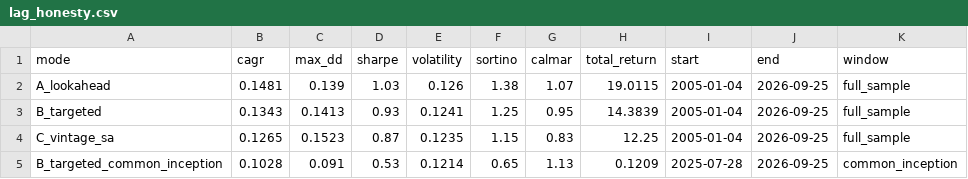
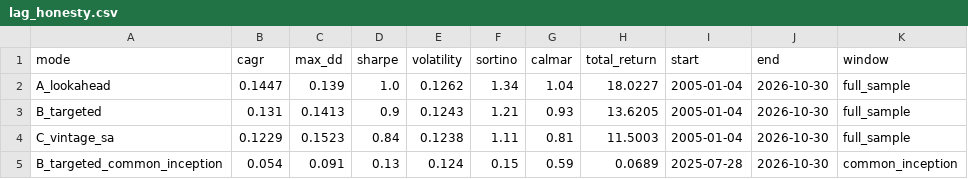
Before and after one commit to fintechshan/FontesFund, a CSV file: data/backtest_results/lag_honesty.csv, drawn as a sheet; only a part is shown; the diff names each change by its address in the sheet, - before the commit and + after, or states it on an @@ line.

```diff
--- a/data/backtest_results/lag_honesty.csv
+++ b/data/backtest_results/lag_honesty.csv
-B2 (cagr): 0.1481
+B2 (cagr): 0.1447
-D2 (sharpe): 1.03
+D2 (sharpe): 1.0
-E2 (volatility): 0.126
+E2 (volatility): 0.1262
-F2 (sortino): 1.38
+F2 (sortino): 1.34
-G2 (calmar): 1.07
+G2 (calmar): 1.04
-H2 (total_return): 19.0115
+H2 (total_return): 18.0227
-J2:J5 (end): 2026-09-25
+J2:J5 (end): 2026-10-30
-B3 (cagr): 0.1343
+B3 (cagr): 0.131
-D3 (sharpe): 0.93
+D3 (sharpe): 0.9
-E3 (volatility): 0.1241
+E3 (volatility): 0.1243
-F3 (sortino): 1.25
+F3 (sortino): 1.21
-G3 (calmar): 0.95
+G3 (calmar): 0.93
-H3 (total_return): 14.3839
+H3 (total_return): 13.6205
-B4 (cagr): 0.1265
+B4 (cagr): 0.1229
-D4 (sharpe): 0.87
+D4 (sharpe): 0.84
-E4 (volatility): 0.1235
+E4 (volatility): 0.1238
-F4 (sortino): 1.15
+F4 (sortino): 1.11
-G4 (calmar): 0.83
+G4 (calmar): 0.81
-H4 (total_return): 12.25
+H4 (total_return): 11.5003
-B5 (cagr): 0.1028
+B5 (cagr): 0.054
-D5 (sharpe): 0.53
+D5 (sharpe): 0.13
-E5 (volatility): 0.1214
+E5 (volatility): 0.124
-F5 (sortino): 0.65
+F5 (sortino): 0.15
-G5 (calmar): 1.13
+G5 (calmar): 0.59
-H5 (total_return): 0.1209
+H5 (total_return): 0.0689
```
Also changed, not shown: data/backtest_results/20yr_comparison.csv, data/backtest_results/coverage_windows.csv, 21 other files.
